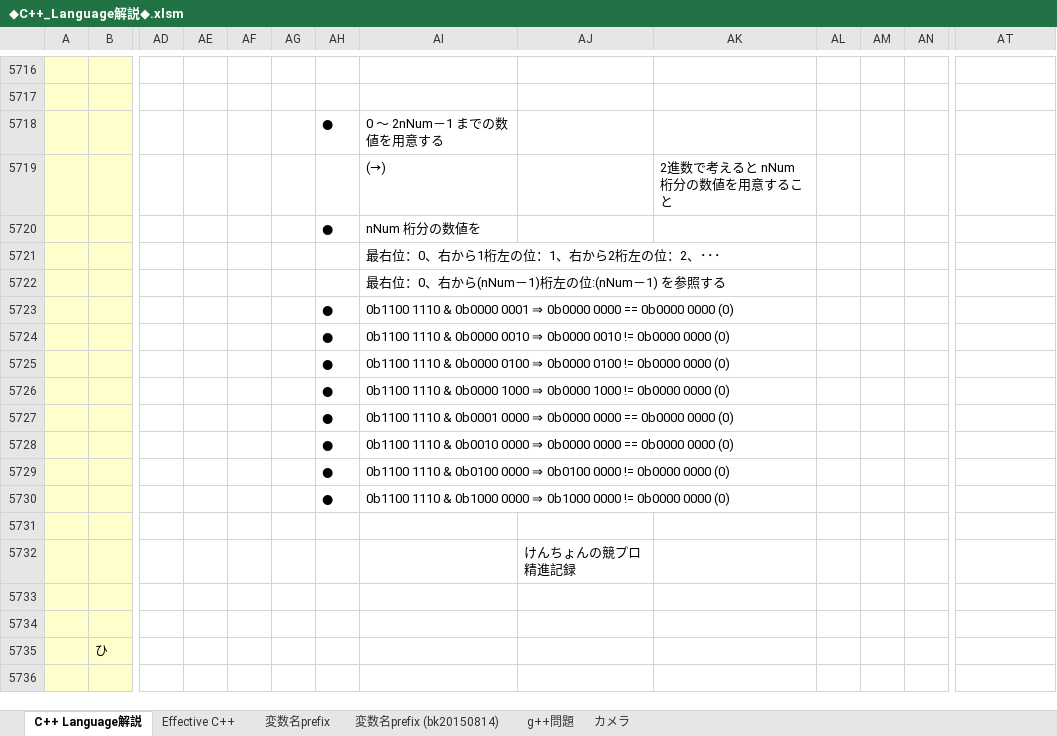
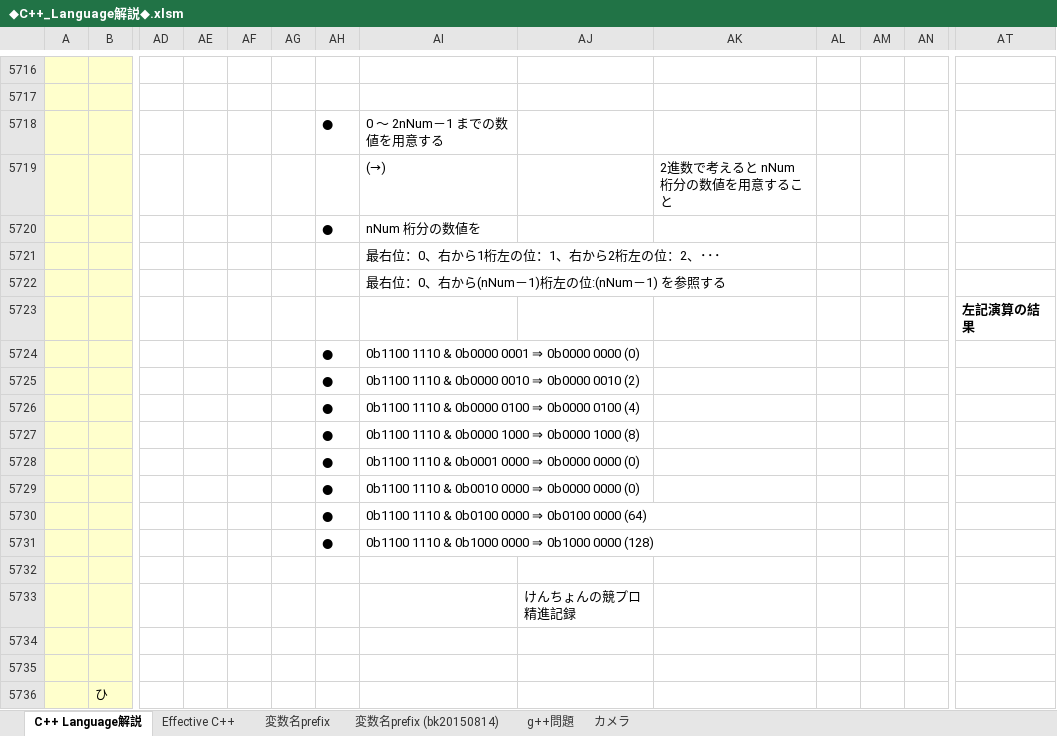
Before and after one commit to roshihie/At_Coder, an Excel workbook: ◆C++_Language解説◆.xlsm, sheet C++ Language解説, drawn as a sheet; only a part is shown, gaps mark what is left out; the shorter side is filled out with more unchanged rows; values as stored, in another font and other column widths than the file's, no borders; charts and pictures not drawn; addresses are those after the commit; rows hold the shown columns only; the diff names each change by its address in the sheet, - before the commit and + after, or states it on an @@ line.

```diff
--- a/◆C++_Language解説◆.xlsm (sheet C++ Language解説)
+++ b/◆C++_Language解説◆.xlsm (sheet C++ Language解説)
+row 5723:  |  |  |  |  |  |  |  |  |  |  |  |  | 左記演算の結果
-AI5724: …0b0000 0000 == 0b0000 0000 (0)
+AI5724: …0b0000 0000 (0)
-AI5725: …0b0000 0010 != 0b0000 0000 (0)
+AI5725: …0b0000 0010 (2)
-AI5726: …0b0000 0100 != 0b0000 0000 (0)
+AI5726: …0b0000 0100 (4)
-AI5727: …0b0000 1000 != 0b0000 0000 (0)
+AI5727: …0b0000 1000 (8)
-AI5728: …0b0000 0000 == 0b0000 0000 (0)
+AI5728: …0b0000 0000 (0)
-AI5729: …0b0000 0000 == 0b0000 0000 (0)
+AI5729: …0b0000 0000 (0)
-AI5730: …0b0100 0000 != 0b0000 0000 (0)
+AI5730: …0b0100 0000 (64)
-AI5731: …0b1000 0000 != 0b0000 0000 (0)
+AI5731: …0b1000 0000 (128)
```
Also changed, not shown: charts or pictures, ◆vim_使用コマンド一覧◆.xlsm.
